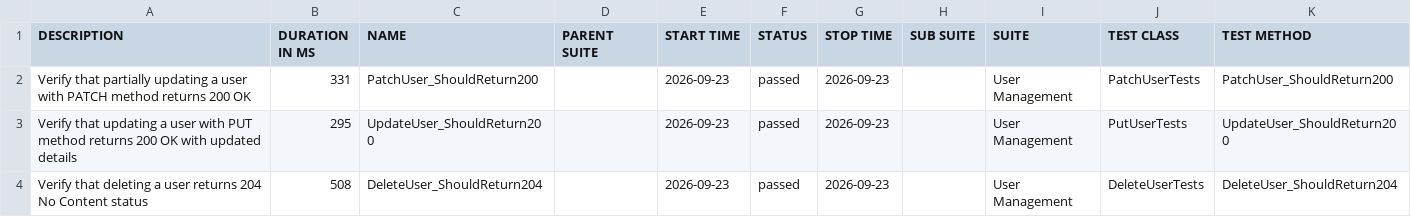
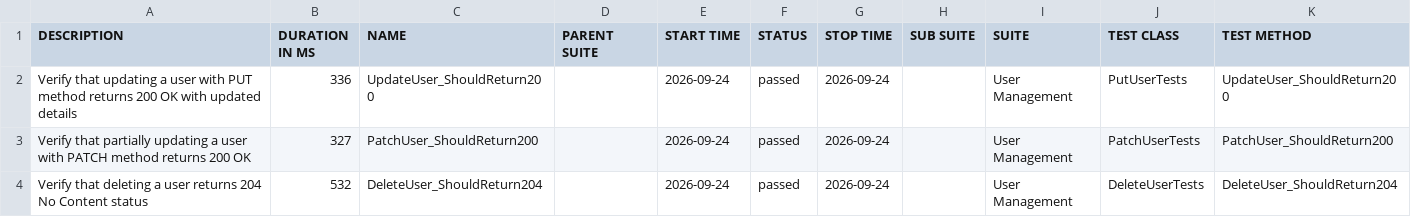
Before and after one commit to ITTVaidantGarg/Reqres-Api-GithubAction, a CSV file: regression/data/suites.csv, drawn as a sheet.

```diff
--- a/regression/data/suites.csv
+++ b/regression/data/suites.csv
@@ -1,4 +1,4 @@
 "DESCRIPTION","DURATION IN MS","NAME","PARENT SUITE","START TIME","STATUS","STOP TIME","SUB SUITE","SUITE","TEST CLASS","TEST METHOD"
-"Verify that partially updating a user with PATCH method returns 200 OK","331","PatchUser_ShouldReturn200","","2026-09-23","passed","2026-09-23","","User Management","PatchUserTests","PatchUser_ShouldReturn200"
-"Verify that updating a user with PUT method returns 200 OK with updated details","295","UpdateUser_ShouldReturn200","","2026-09-23","passed","2026-09-23","","User Management","PutUserTests","UpdateUser_ShouldReturn200"
-"Verify that deleting a user returns 204 No Content status","508","DeleteUser_ShouldReturn204","","2026-09-23","passed","2026-09-23","","User Management","DeleteUserTests","DeleteUser_ShouldReturn204"
+"Verify that updating a user with PUT method returns 200 OK with updated details","336","UpdateUser_ShouldReturn200","","2026-09-24","passed","2026-09-24","","User Management","PutUserTests","UpdateUser_ShouldReturn200"
+"Verify that partially updating a user with PATCH method returns 200 OK","327","PatchUser_ShouldReturn200","","2026-09-24","passed","2026-09-24","","User Management","PatchUserTests","PatchUser_ShouldReturn200"
+"Verify that deleting a user returns 204 No Content status","532","DeleteUser_ShouldReturn204","","2026-09-24","passed","2026-09-24","","User Management","DeleteUserTests","DeleteUser_ShouldReturn204"
```
Also changed, not shown: 26 other files.
